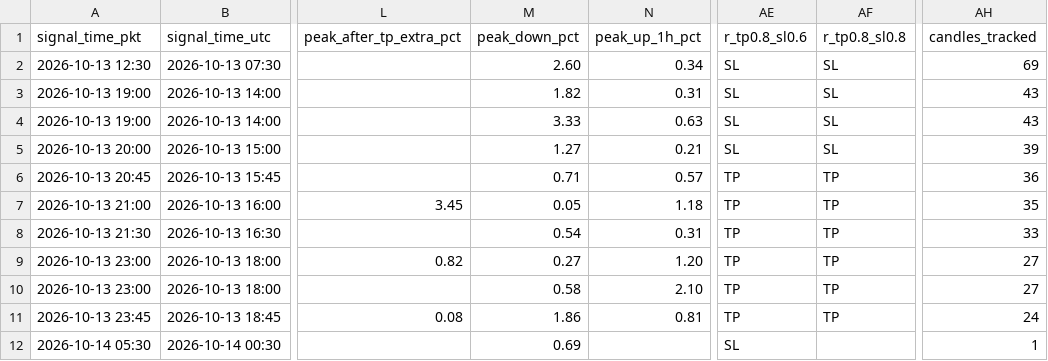
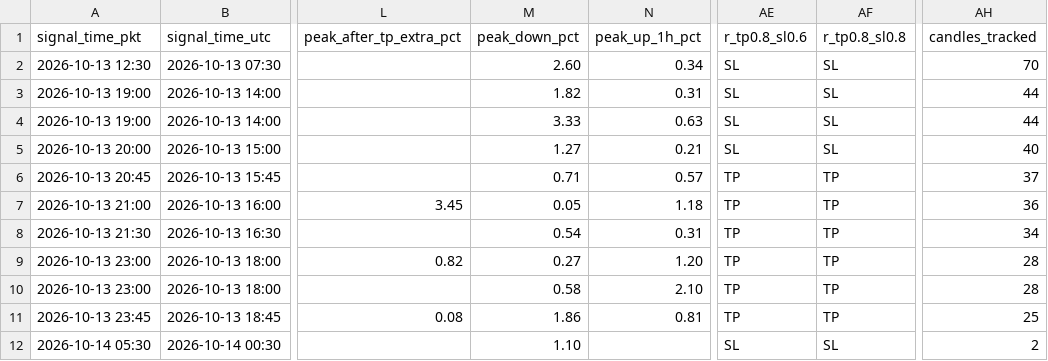
Before and after one commit to yasirhabib01399/bitget-scanner, a CSV file: signals_log.csv, drawn as a sheet; only a part is shown, gaps mark what is left out; the diff names each change by its address in the sheet, - before the commit and + after, or states it on an @@ line.

Commit message:
Update signals_log.csv [skip ci]

```diff
--- a/signals_log.csv
+++ b/signals_log.csv
-AH2 (candles_tracked): 69
+AH2 (candles_tracked): 70
-AH3:AH4 (candles_tracked): 43
+AH3:AH4 (candles_tracked): 44
-AH5 (candles_tracked): 39
+AH5 (candles_tracked): 40
-AH6 (candles_tracked): 36
+AH6 (candles_tracked): 37
-AH7 (candles_tracked): 35
+AH7 (candles_tracked): 36
-AH8 (candles_tracked): 33
+AH8 (candles_tracked): 34
-AH9:AH10 (candles_tracked): 27
+AH9:AH10 (candles_tracked): 28
-AH11 (candles_tracked): 24
+AH11 (candles_tracked): 25
-M12 (peak_down_pct): 0.69
+M12 (peak_down_pct): 1.10
-AF12 (r_tp0.8_sl0.8): (empty)
+AF12 (r_tp0.8_sl0.8): SL
-AH12 (candles_tracked): 1
+AH12 (candles_tracked): 2
```
